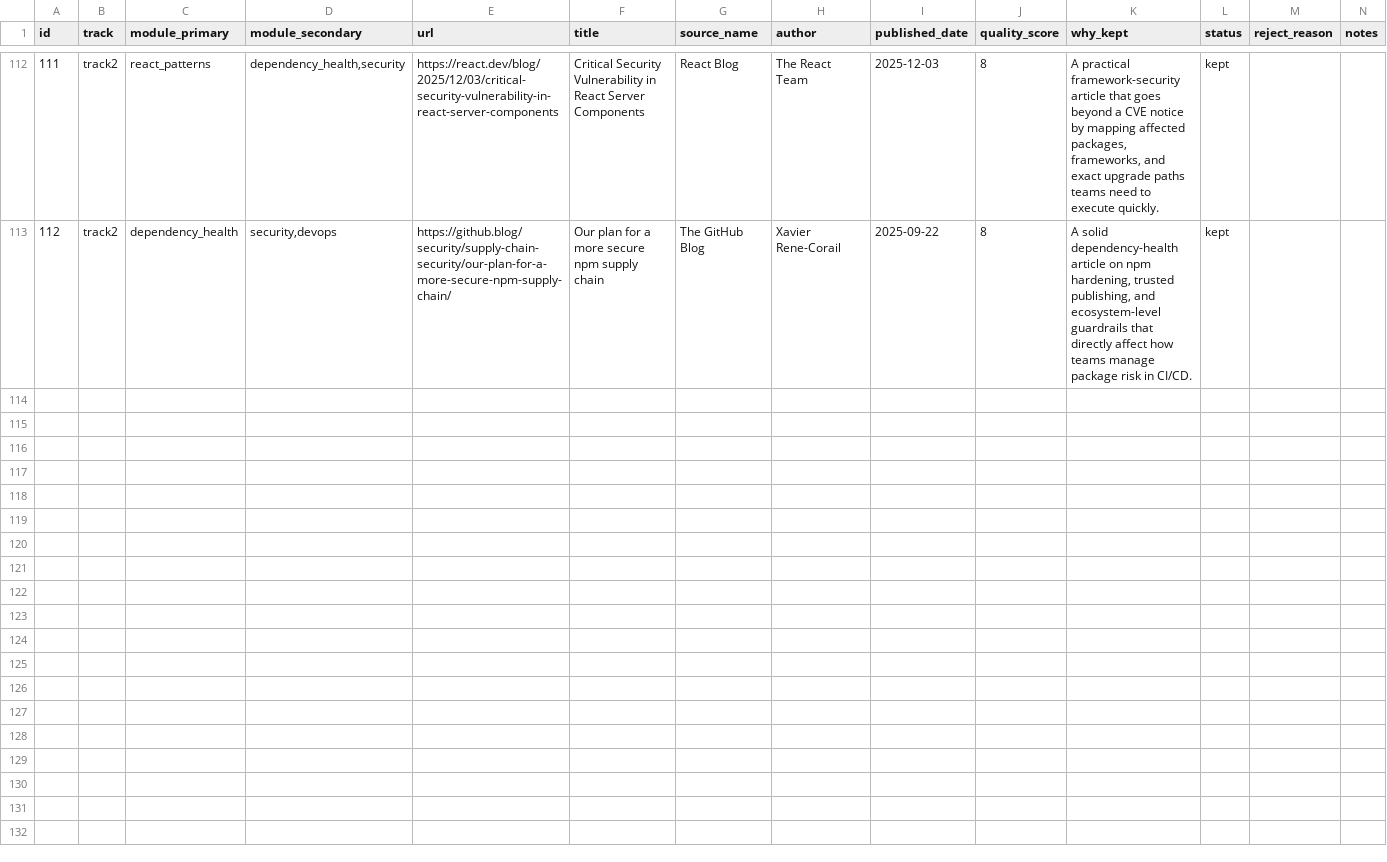
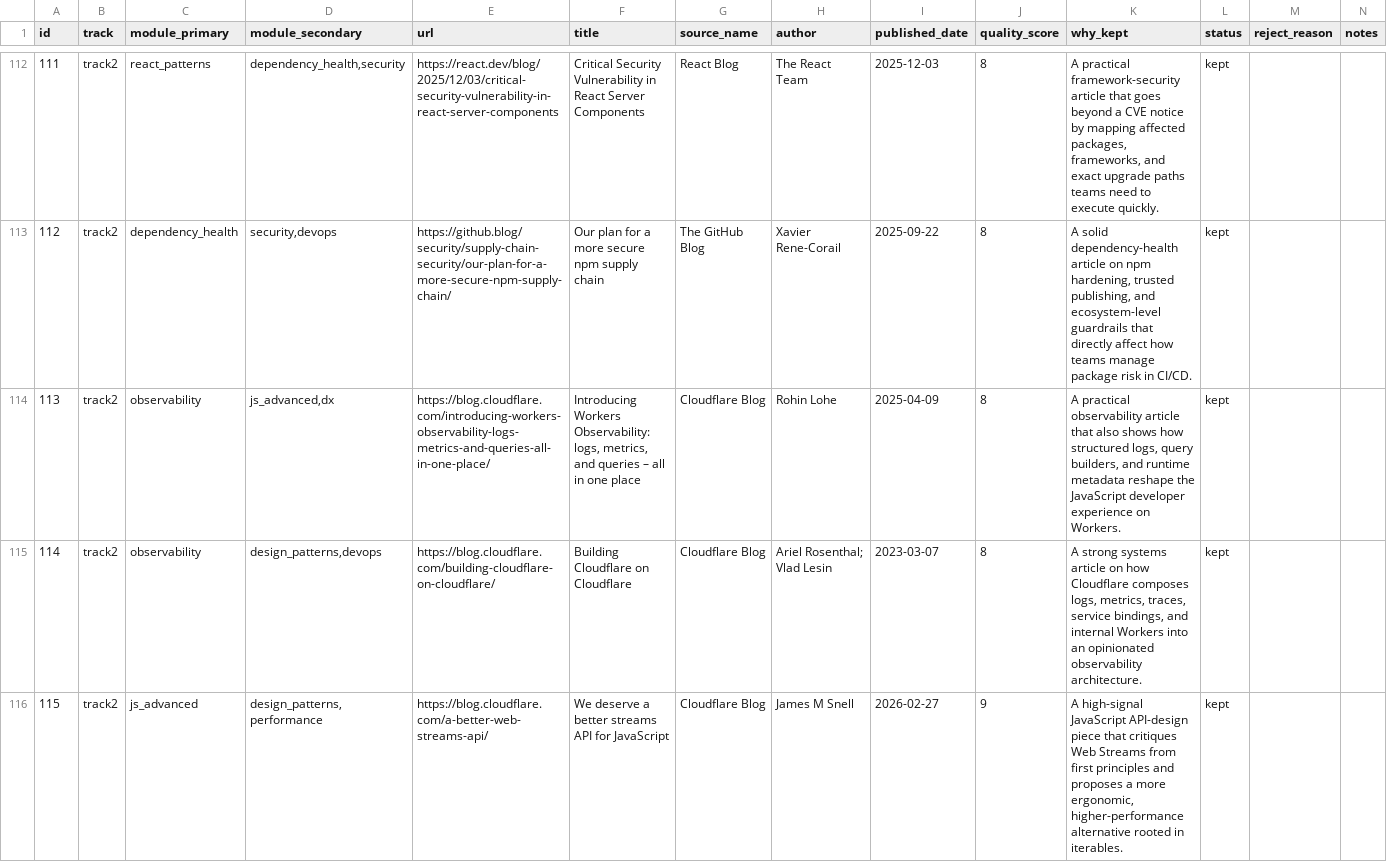
Before and after one commit to vialabs-net/social-engagement, a CSV file: seed-articles-frozen.csv, drawn as a sheet; only a part is shown, gaps mark what is left out; the diff covers the shown part only.

Commit message:
feat: expand seed corpus with observability batch

```diff
--- a/seed-articles-frozen.csv
+++ b/seed-articles-frozen.csv
@@ -113 +113,4 @@ id,track,module_primary,module_secondary,url,title,source_name,author,published_
 112,track2,dependency_health,"security,devops",https://github.blog/security/supply-chain-security/our-plan-for-a-more-secure-npm-supply-chain/,"Our plan for a more secure npm supply chain","The GitHub Blog","Xavier Rene-Corail",2025-09-22,8,"A solid dependency-health article on npm hardening, trusted publishing, and ecosystem-level guardrails that directly affect how teams manage package risk in CI/CD.",kept,,
+113,track2,observability,"js_advanced,dx",https://blog.cloudflare.com/introducing-workers-observability-logs-metrics-and-queries-all-in-one-place/,"Introducing Workers Observability: logs, metrics, and queries – all in one place","Cloudflare Blog","Rohin Lohe",2025-04-09,8,"A practical observability article that also shows how structured logs, query builders, and runtime metadata reshape the JavaScript developer experience on Workers.",kept,,
+114,track2,observability,"design_patterns,devops",https://blog.cloudflare.com/building-cloudflare-on-cloudflare/,"Building Cloudflare on Cloudflare","Cloudflare Blog","Ariel Rosenthal; Vlad Lesin",2023-03-07,8,"A strong systems article on how Cloudflare composes logs, metrics, traces, service bindings, and internal Workers into an opinionated observability architecture.",kept,,
+115,track2,js_advanced,"design_patterns,performance",https://blog.cloudflare.com/a-better-web-streams-api/,"We deserve a better streams API for JavaScript","Cloudflare Blog","James M Snell",2026-02-27,9,"A high-signal JavaScript API-design piece that critiques Web Streams from first principles and proposes a more ergonomic, higher-performance alternative rooted in iterables.",kept,,
```
Also changed, not shown: 3 added rows elsewhere in this file, 2 other files.
